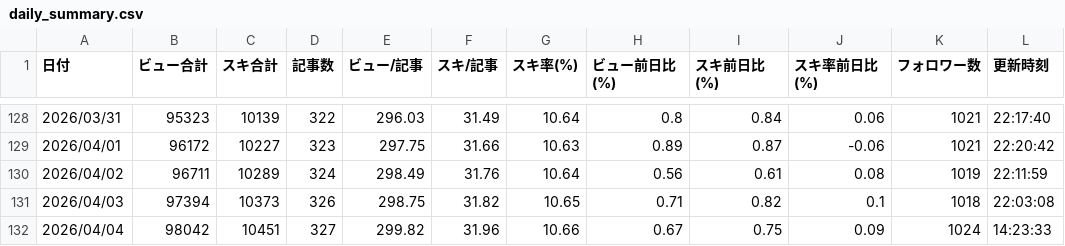
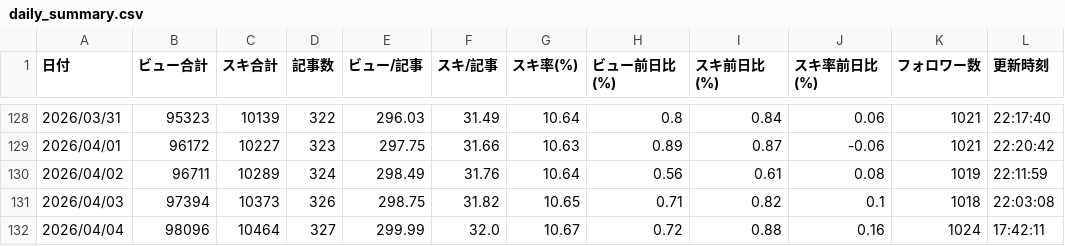
Before and after one commit to Goo-dev0505/note-wrapped, a CSV file: data/daily_summary.csv, drawn as a sheet; only a part is shown, gaps mark what is left out.

```diff
--- a/data/daily_summary.csv
+++ b/data/daily_summary.csv
@@ -131,2 +131,2 @@
 2026/04/03,97394,10373,326,298.75,31.82,10.65,0.71,0.82,0.1,1018,22:03:08
-2026/04/04,98042,10451,327,299.82,31.96,10.66,0.67,0.75,0.09,1024,14:23:33
+2026/04/04,98096,10464,327,299.99,32.0,10.67,0.72,0.88,0.16,1024,17:42:11
```
Also changed, not shown: data/article_quality.csv, data/asset_score_v1.csv, 9 other files.
